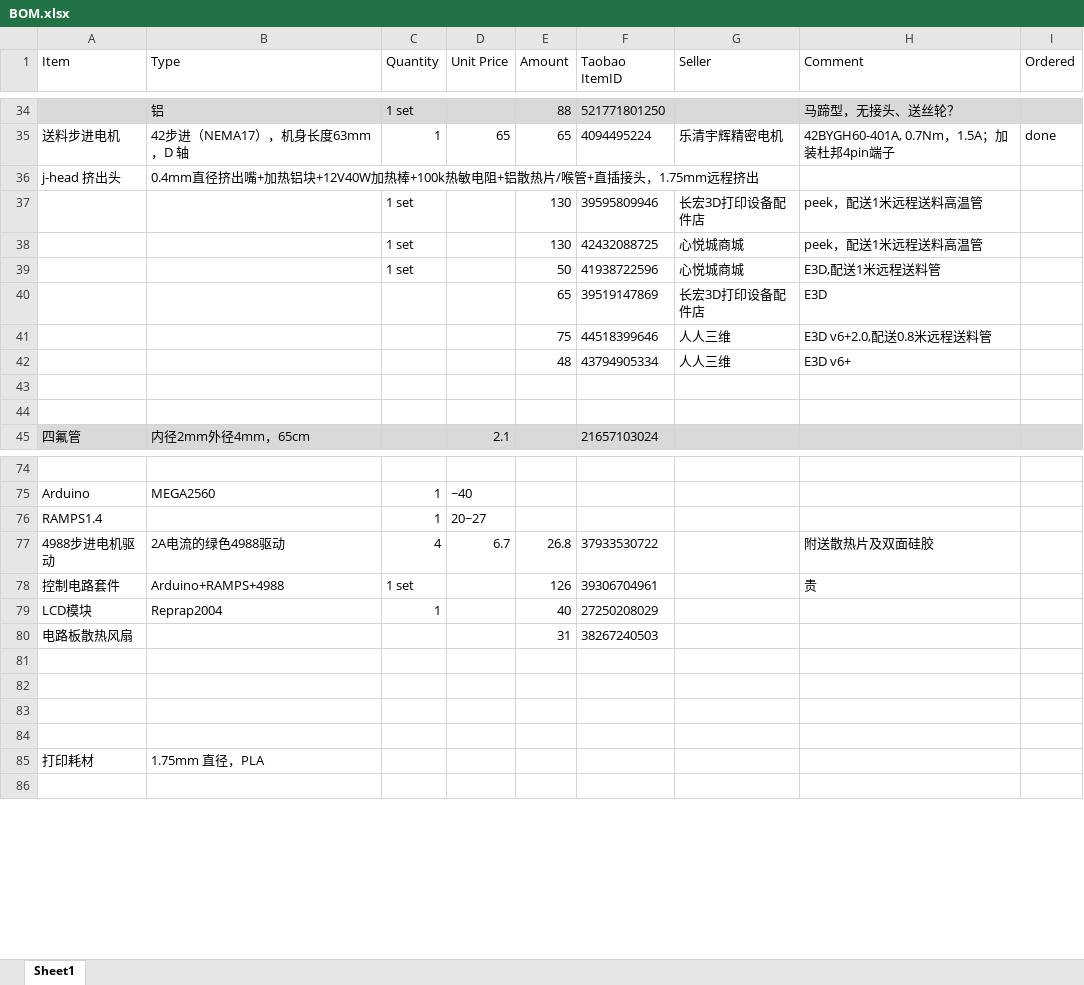
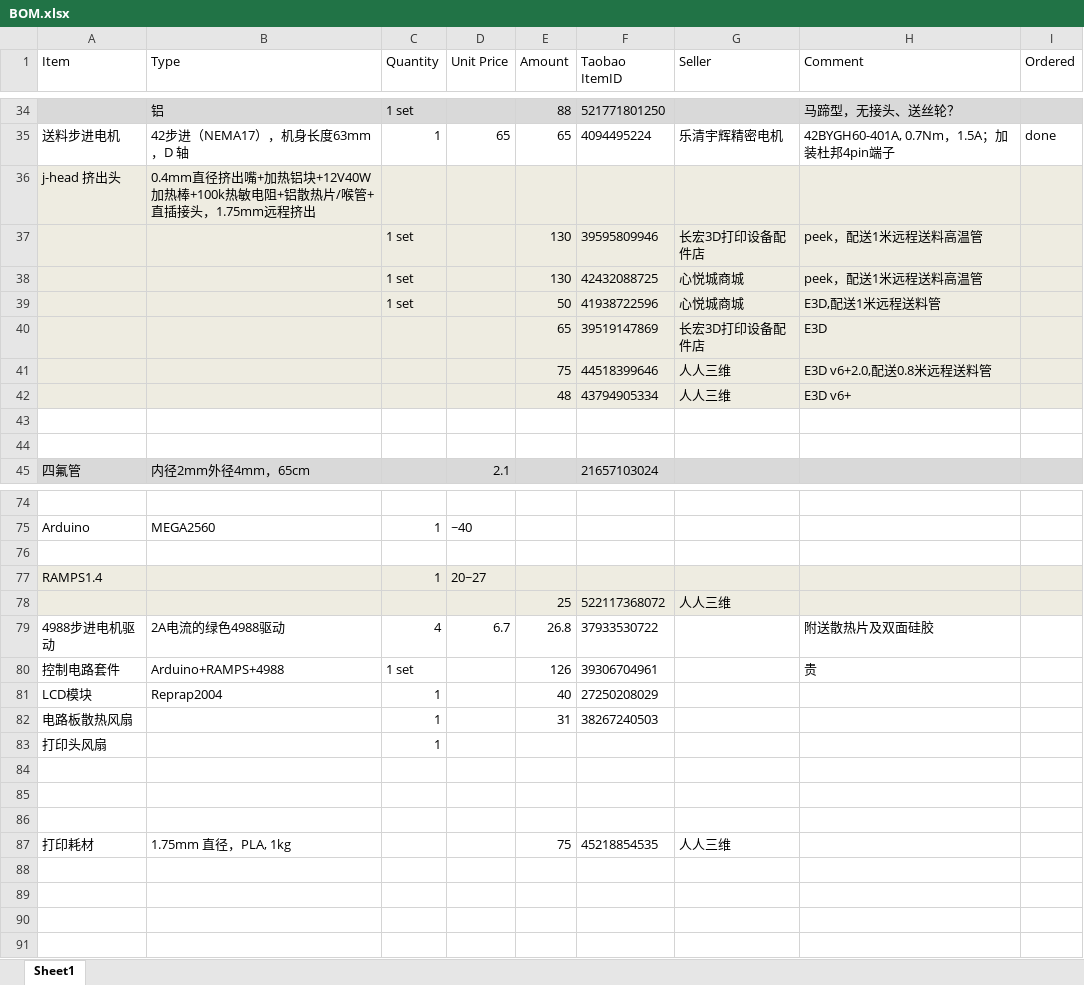
Before and after one commit to aleung/KosselPrinter, an Excel workbook: BOM.xlsx, sheet Sheet1, drawn as a sheet; only a part is shown, gaps mark what is left out; values as stored, in another font and other column widths than the file's, no borders; addresses are those after the commit; the diff covers the shown part only; the diff names each change by its address in the sheet, - before the commit and + after, or states it on an @@ line.

Commit message:
no message

```diff
--- a/BOM.xlsx (sheet Sheet1)
+++ b/BOM.xlsx (sheet Sheet1)
-A36:I42 fill: none
+A36:I42 fill: #EEECE1
+row 76: (empty)
-A77:I77 fill: none
+A77:I77 fill: #EEECE1
+row 78:  |  |  |  | 25 | 522117368072 | 人人三维
-C82 (Quantity): (empty)
+C82 (Quantity): 1
+row 83: 打印头风扇 |  | 1
+row 87: 打印耗材 | 1.75mm 直径，PLA, 1kg |  |  | 75 | 45218854535 | 人人三维
-row 89: 打印耗材 | 1.75mm 直径，PLA
+row 89: (empty)
+row 90: (empty)
```
Also changed, not shown: 3 edited cells and cell formats elsewhere in this sheet, formulas that keep their value.
